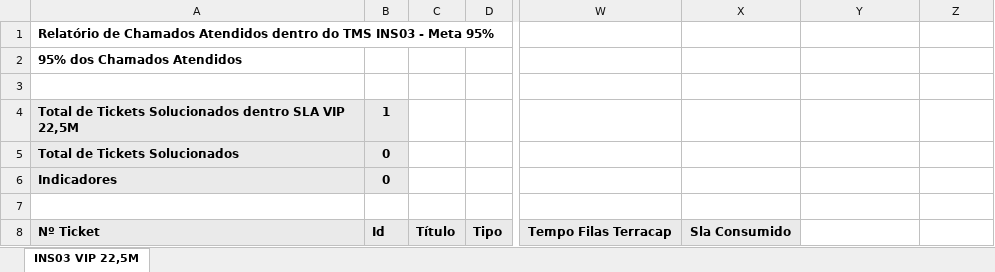
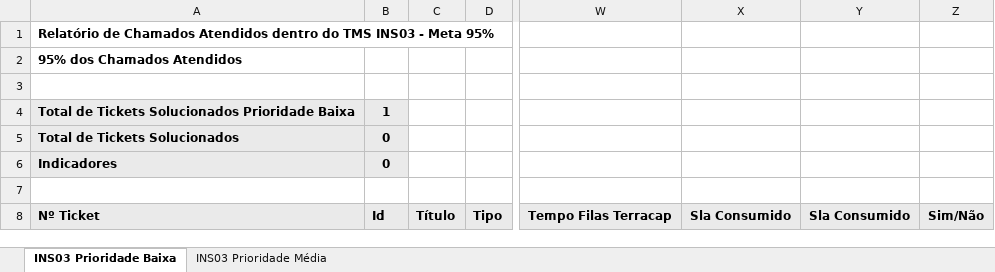
Before and after one commit to JorgitoPaiva/terracap, an Excel workbook: fontes/assets/reportINS03.xlsx, sheet INS03 Prioridade Baixa, drawn as a sheet; only a part is shown, gaps mark what is left out; values as stored, in another font and other column widths than the file's, no borders; the diff names each change by its address in the sheet, - before the commit and + after, or states it on an @@ line.

```diff
--- a/fontes/assets/reportINS03.xlsx (sheet INS03 Prioridade Baixa)
+++ b/fontes/assets/reportINS03.xlsx (sheet INS03 Prioridade Baixa)
-sheet tab: INS03 VIP 22,5M
+sheet tab: INS03 Prioridade Baixa
+sheet tab: INS03 Prioridade Média
-A4: …Tickets Solucionados dentro SLA VIP 22,5M
+A4: …Tickets Solucionados Prioridade Baixa
-Y8: (empty)
+Y8: Sla Consumido
-Y8:Z8 fill: none
+Y8:Z8 fill: #EAEAEA
-Z8: (empty)
+Z8: Sim/Não
```
Also changed, not shown: formulas that keep their value, 2 other files.
